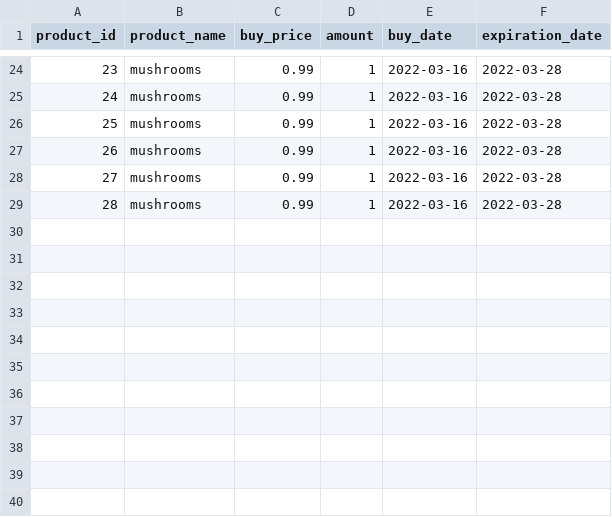
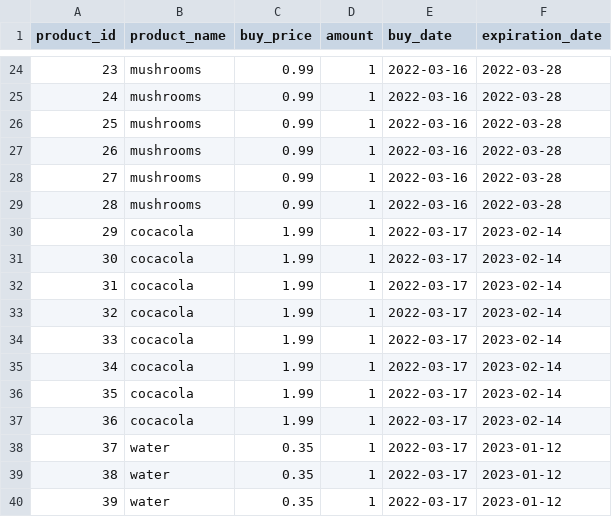
Before and after one commit to JEBesteman/jolanda_besteman_superpy, a CSV file: superpy/bought.csv, drawn as a sheet; only a part is shown, gaps mark what is left out.

```diff
--- a/superpy/bought.csv
+++ b/superpy/bought.csv
@@ -29 +29,12 @@ product_id,product_name,buy_price,amount,buy_date,expiration_date
 28,mushrooms,0.99,1,2022-03-16,2022-03-28
+29,cocacola,1.99,1,2022-03-17,2023-02-14
+30,cocacola,1.99,1,2022-03-17,2023-02-14
+31,cocacola,1.99,1,2022-03-17,2023-02-14
+32,cocacola,1.99,1,2022-03-17,2023-02-14
+33,cocacola,1.99,1,2022-03-17,2023-02-14
+34,cocacola,1.99,1,2022-03-17,2023-02-14
+35,cocacola,1.99,1,2022-03-17,2023-02-14
+36,cocacola,1.99,1,2022-03-17,2023-02-14
+37,water,0.35,1,2022-03-17,2023-01-12
+38,water,0.35,1,2022-03-17,2023-01-12
+39,water,0.35,1,2022-03-17,2023-01-12
```
Also changed, not shown: superpy/sold.csv, 11 other files.
